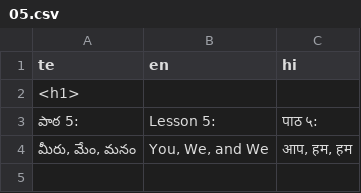
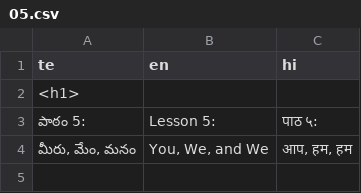
Before and after one commit to sharmaeklavya2/narrator-ws, a CSV file: articles/ict/05.csv, drawn as a sheet; only a part is shown.

```diff
--- a/articles/ict/05.csv
+++ b/articles/ict/05.csv
@@ -2,3 +2,3 @@ te,en,hi
 <h1>,,
-పాఠ 5:,Lesson 5:,पाठ ५:
+పాఠం 5:,Lesson 5:,पाठ ५:
 "మీరు, మేం, మనం","You, We, and We","आप, हम, हम"
```
Also changed, not shown: articles/ict/03.csv, articles/ict/04.csv, 12 other files.
